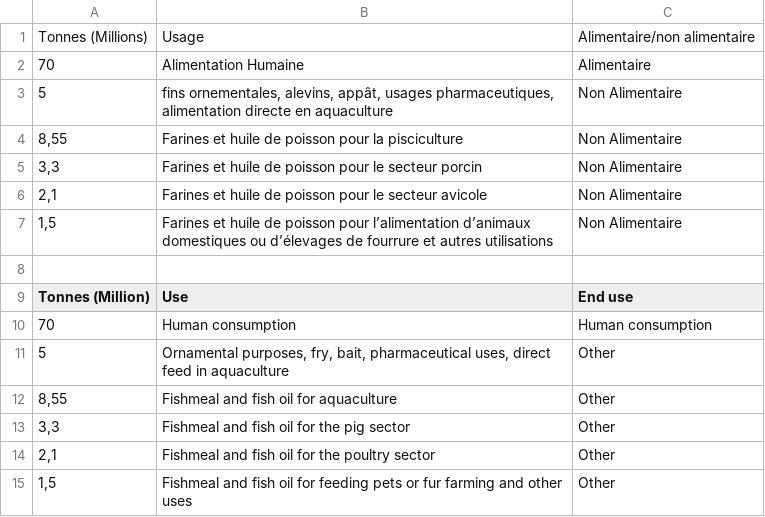
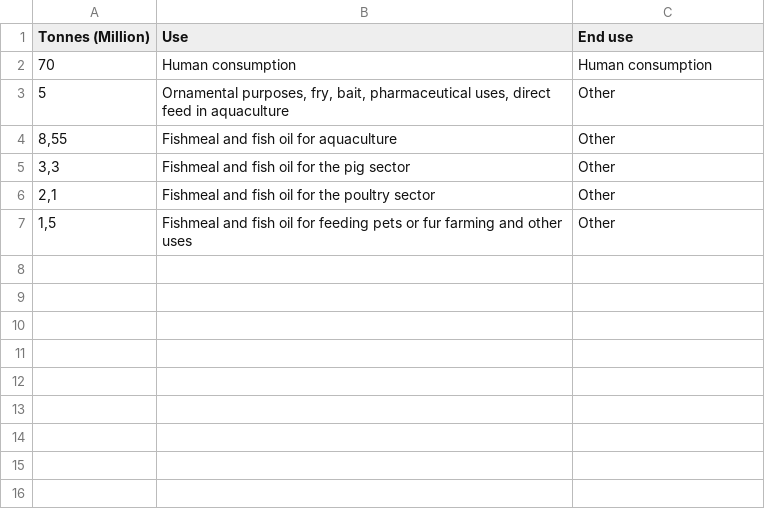
Before and after one commit to dataforgoodfr/12_pinkbombs, a CSV file: data/social_mill_fishing_6.csv, drawn as a sheet.

```diff
--- a/data/social_mill_fishing_6.csv
+++ b/data/social_mill_fishing_6.csv
@@ -1,9 +1 @@
-Tonnes (Millions),Usage,Alimentaire/non alimentaire
-70,Alimentation Humaine,Alimentaire
-5,"fins ornementales,  alevins,  appât,  usages pharmaceutiques,  alimentation directe en aquaculture",Non Alimentaire
-"8,55",Farines et huile de poisson pour la pisciculture,Non Alimentaire
-"3,3",Farines et huile de poisson pour le secteur porcin,Non Alimentaire
-"2,1",Farines et huile de poisson pour le secteur avicole,Non Alimentaire
-"1,5",Farines et huile de poisson pour l’alimentation d’animaux domestiques ou d’élevages de fourrure et autres utilisations,Non Alimentaire
-,,
 Tonnes (Million),Use,End use
```
Also changed, not shown: data/discrease_wild_salmon_1.1_fr.csv, data/evolution_salmon_farming_country_iso_1.4_fr.csv, 46 other files.
